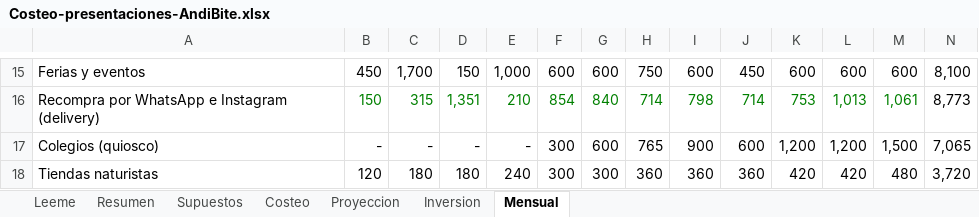
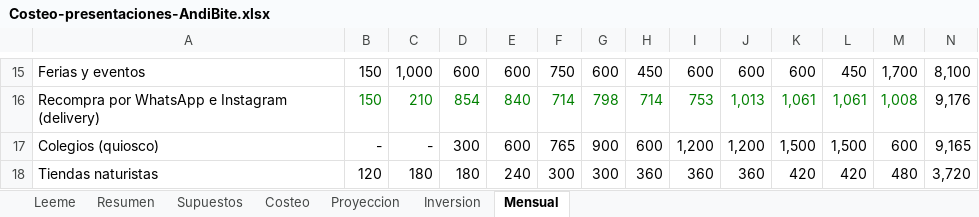
Before and after one commit to Darknow-web/Desarrollo-y-lanzamiento-de-producto-y-marca, an Excel workbook: 04-reformulacion/Costeo-presentaciones-AndiBite.xlsx, sheet Mensual, drawn as a sheet; only a part is shown, gaps mark what is left out; values as stored, in another font and other column widths than the file's, no borders; the diff covers the shown part only; the diff names each change by its address in the sheet, - before the commit and + after, or states it on an @@ line.

```diff
--- a/04-reformulacion/Costeo-presentaciones-AndiBite.xlsx (sheet Mensual)
+++ b/04-reformulacion/Costeo-presentaciones-AndiBite.xlsx (sheet Mensual)
-B15: 450
+B15: 150
-C15: 1,700
+C15: 1,000
-D15: 150
+D15: 600
-E15: 1,000
+E15: 600
-F15: 600
+F15: 750
-H15: 750
+H15: 450
-J15: 450
+J15: 600
-L15: 600
+L15: 450
-M15: 600
+M15: 1,700
-C16: 315
+C16: 210
-D16: 1,351
+D16: 854
-E16: 210
+E16: 840
-F16: 854
+F16: 714
-G16: 840
+G16: 798
-I16: 798
+I16: 753
-J16: 714
+J16: 1,013
-K16: 753
+K16: 1,061
-L16: 1,013
+L16: 1,061
-M16: 1,061
+M16: 1,008
-N16: 8,773
+N16: 9,176
-D17: -
+D17: 300
-E17: -
+E17: 600
-F17: 300
+F17: 765
-G17: 600
+G17: 900
-H17: 765
+H17: 600
-I17: 900
+I17: 1,200
-J17: 600
+J17: 1,200
-K17: 1,200
+K17: 1,500
-L17: 1,200
+L17: 1,500
-M17: 1,500
+M17: 600
-N17: 7,065
+N17: 9,165
```
Also changed, not shown: 3 added rows, 3 removed rows and 264 edited cells elsewhere in this sheet, sheet Proyeccion, sheet Costeo, sheet Resumen, sheet Supuestos, sheet Inversion, 1 other file.
